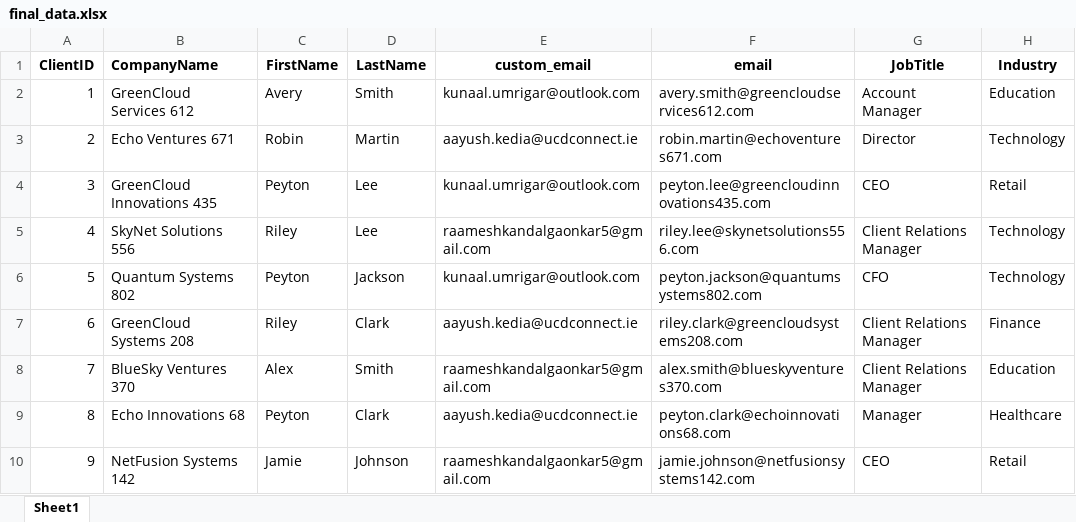
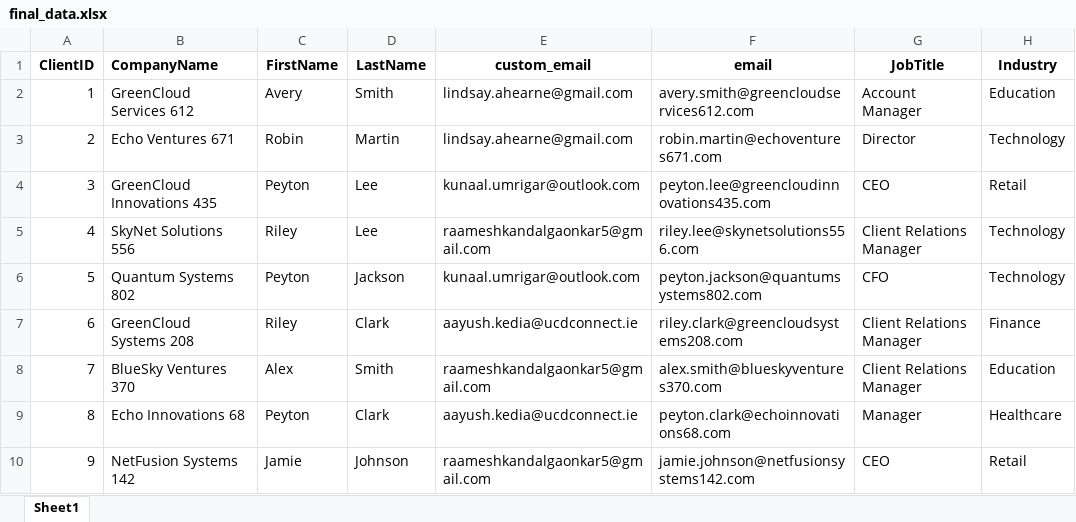
Before and after one commit to kumrigar/MMD4, an Excel workbook: final_data.xlsx, sheet Sheet1, drawn as a sheet; only a part is shown; values as stored, in another font and other column widths than the file's, no borders; the diff names each change by its address in the sheet, - before the commit and + after, or states it on an @@ line.

```diff
--- a/final_data.xlsx (sheet Sheet1)
+++ b/final_data.xlsx (sheet Sheet1)
-E2 (custom_email): kunaal.umrigar@outlook.com
+E2 (custom_email): lindsay.ahearne@gmail.com
-E3 (custom_email): aayush.kedia@ucdconnect.ie
+E3 (custom_email): lindsay.ahearne@gmail.com
```
Also changed, not shown: 2 other files.
